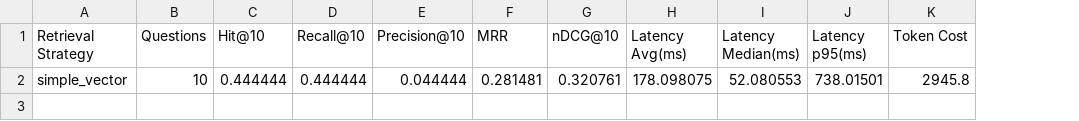
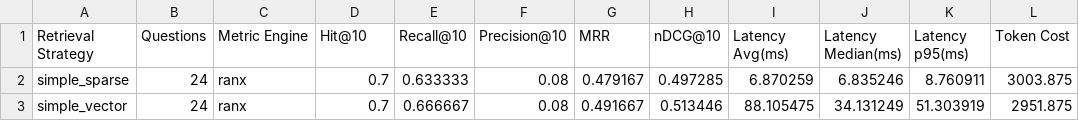
Before and after one commit to CentraleDigitaleLab/canar, a CSV file: benchmark/results/metrics_by_strategy.csv, drawn as a sheet; removed rows and columns are numbered as before the commit, all else as after; the diff names each change by its address in the sheet, - before the commit and + after, or states it on an @@ line.

```diff
--- a/benchmark/results/metrics_by_strategy.csv
+++ b/benchmark/results/metrics_by_strategy.csv
+column C (Metric Engine), empty
-row 2: simple_vector | 10 | 0.444444 | 0.444444 | 0.044444 | 0.281481 | 0.320761 | 178.098075 | 52.080553 | 738.01501 | 2945.8
+row 2: simple_sparse | 24 | ranx | 0.7 | 0.633333 | 0.08 | 0.479167 | 0.497285 | 6.870259 | 6.835246 | 8.760911 | 3003.875
+row 3: simple_vector | 24 | ranx | 0.7 | 0.666667 | 0.08 | 0.491667 | 0.513446 | 88.105475 | 34.131249 | 51.303919 | 2951.875
```
Also changed, not shown: benchmark/results/metrics_by_category.csv, benchmark/results/metrics_by_strategy_and_category.csv, 14 other files.
